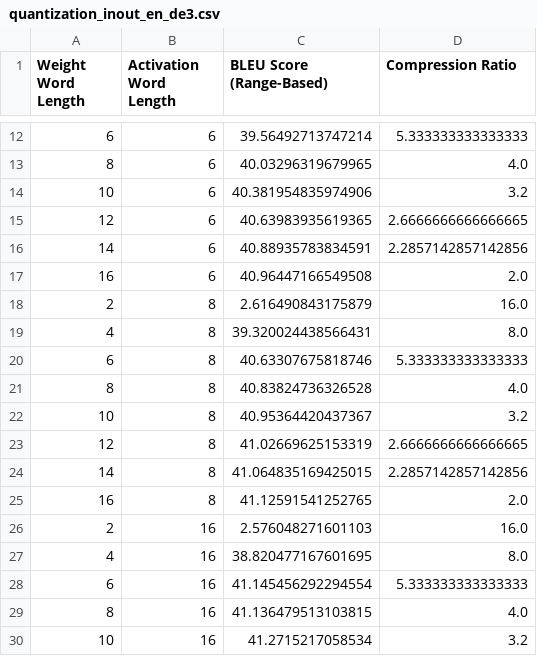
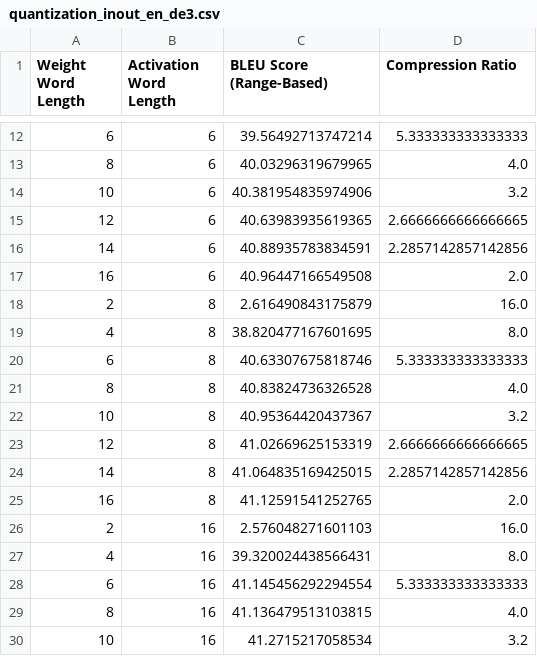
Before and after one commit to justinhuang666666/Approximate-Matrix-Vector-Multiplication, a CSV file: simulation_result/quantization_inout_en_de3.csv, drawn as a sheet; only a part is shown, gaps mark what is left out.

```diff
--- a/simulation_result/quantization_inout_en_de3.csv
+++ b/simulation_result/quantization_inout_en_de3.csv
@@ -18,3 +18,3 @@ Weight Word Length,Activation Word Length,BLEU Score (Range-Based),Compression R
 2,8,2.616490843175879,16.0
-4,8,39.320024438566431,8.0
+4,8,38.820477167601695,8.0
 6,8,40.63307675818746,5.333333333333333
@@ -26,3 +26,3 @@ Weight Word Length,Activation Word Length,BLEU Score (Range-Based),Compression R
 2,16,2.576048271601103,16.0
-4,16,38.820477167601695,8.0
+4,16,39.320024438566431,8.0
 6,16,41.145456292294554,5.333333333333333
```
Also changed, not shown: server/quantization_inout_fr_en3.csv, simulation_result/quantization_inout_fr_en3.csv, 4 other files.
